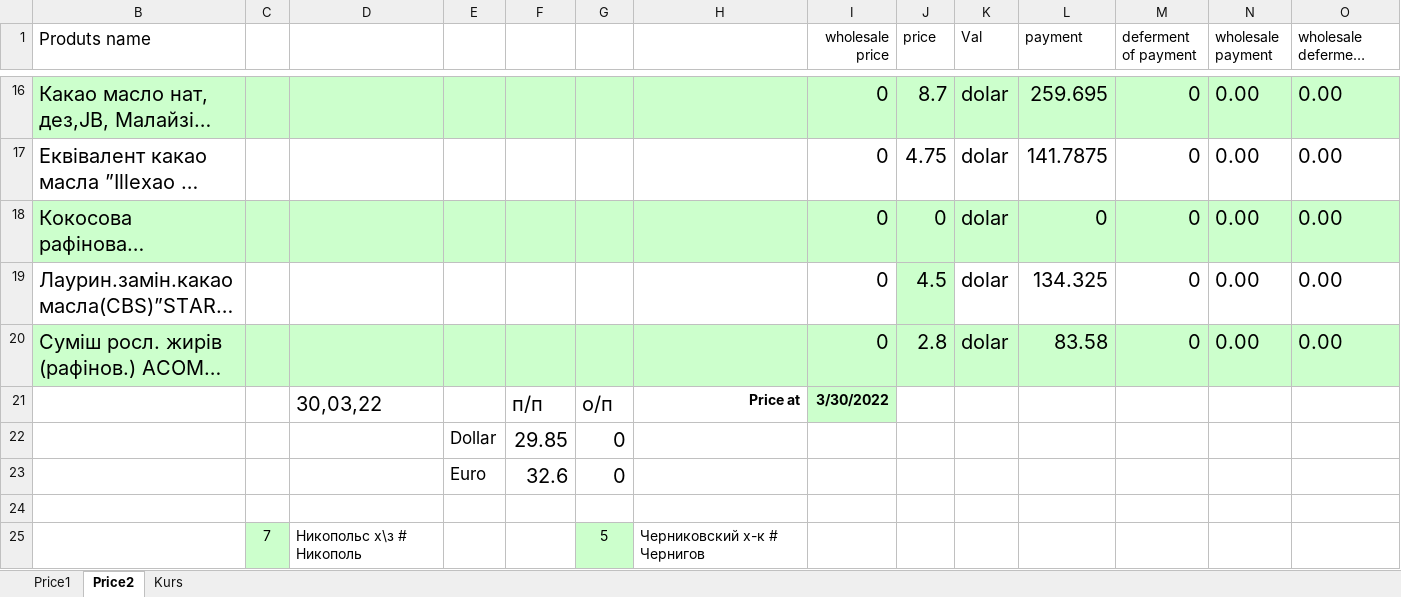
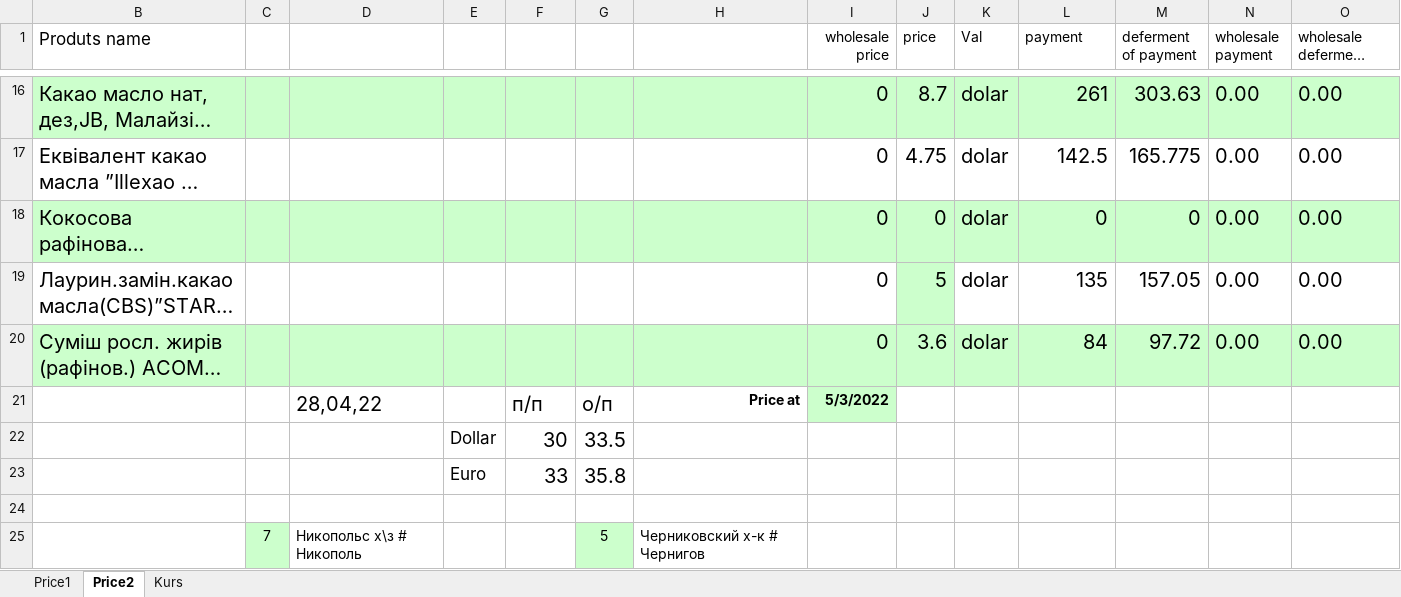
Before and after one commit to AleksanderYa/kurs, an Excel workbook: Pricess2.xlsx, sheet Price2, drawn as a sheet; only a part is shown, gaps mark what is left out; long unchanged cells end in …; values as stored, in another font and other column widths than the file's, no borders; removed rows and columns are numbered as before the commit, all else as after; rows hold the shown columns only; the diff covers the shown part only; the diff names each change by its address in the sheet, - before the commit and + after, or states it on an @@ line.

Commit message:
new price 03,05,22

```diff
--- a/Pricess2.xlsx (sheet Price2)
+++ b/Pricess2.xlsx (sheet Price2)
-L16 (payment): 259.695
+L16 (payment): 261
-M16 (deferment of payment): 0
+M16 (deferment of payment): 303.63
-L17 (payment): 141.7875
+L17 (payment): 142.5
-M17 (deferment of payment): 0
+M17 (deferment of payment): 165.775
-J19 (price): 4.5
+J19 (price): 5
-L19 (payment): 134.325
+L19 (payment): 135
-M19 (deferment of payment): 0
+M19 (deferment of payment): 157.05
-J20 (price): 2.8
+J20 (price): 3.6
-L20 (payment): 83.58
+L20 (payment): 84
-M20 (deferment of payment): 0
+M20 (deferment of payment): 97.72
-D21: 30,03,22
+D21: 28,04,22
-I21 (wholesale price): 3/30/2022
+I21 (wholesale price): 5/3/2022
-row 22:  |  |  | Dollar | 29.85 | 0
-row 23:  |  |  | Euro | 32.6 | 0
+row 22:  |  |  | Dollar | 30 | 33.5
+row 23:  |  |  | Euro | 33 | 35.8
```
Also changed, not shown: 32 edited cells elsewhere in this sheet, sheet Kurs, sheet Price1, hidden cells, 2 other files.
